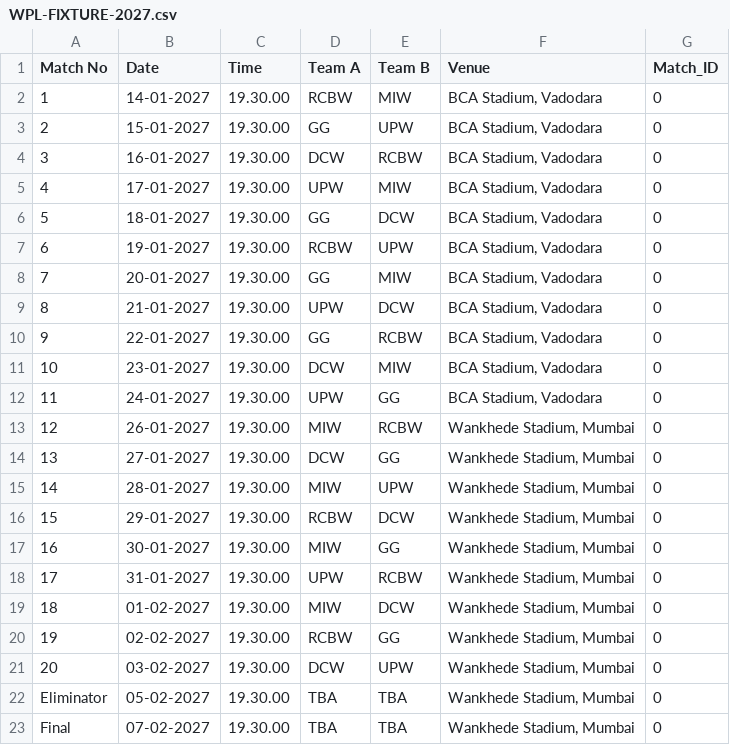
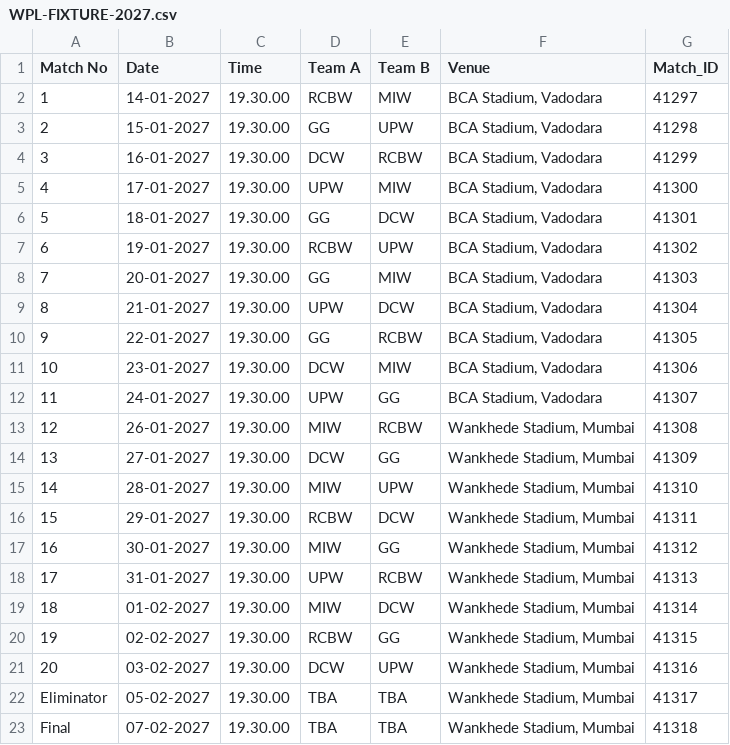
Before and after one commit to rakshith2000/TATA-WPL-2027, a CSV file: WPL/WPL-FIXTURE-2027.csv, drawn as a sheet.

Commit message:
Update match IDs in fixture for accurate scheduling

```diff
--- a/WPL/WPL-FIXTURE-2027.csv
+++ b/WPL/WPL-FIXTURE-2027.csv
@@ -1,23 +1,23 @@
 Match No,Date,Time,Team A,Team B,Venue,Match_ID
-1,14-01-2027,19.30.00,RCBW,MIW,"BCA Stadium, Vadodara",0
-2,15-01-2027,19.30.00,GG,UPW,"BCA Stadium, Vadodara",0
-3,16-01-2027,19.30.00,DCW,RCBW,"BCA Stadium, Vadodara",0
-4,17-01-2027,19.30.00,UPW,MIW,"BCA Stadium, Vadodara",0
-5,18-01-2027,19.30.00,GG,DCW,"BCA Stadium, Vadodara",0
-6,19-01-2027,19.30.00,RCBW,UPW,"BCA Stadium, Vadodara",0
-7,20-01-2027,19.30.00,GG,MIW,"BCA Stadium, Vadodara",0
-8,21-01-2027,19.30.00,UPW,DCW,"BCA Stadium, Vadodara",0
-9,22-01-2027,19.30.00,GG,RCBW,"BCA Stadium, Vadodara",0
-10,23-01-2027,19.30.00,DCW,MIW,"BCA Stadium, Vadodara",0
-11,24-01-2027,19.30.00,UPW,GG,"BCA Stadium, Vadodara",0
-12,26-01-2027,19.30.00,MIW,RCBW,"Wankhede Stadium, Mumbai",0
-13,27-01-2027,19.30.00,DCW,GG,"Wankhede Stadium, Mumbai",0
-14,28-01-2027,19.30.00,MIW,UPW,"Wankhede Stadium, Mumbai",0
-15,29-01-2027,19.30.00,RCBW,DCW,"Wankhede Stadium, Mumbai",0
-16,30-01-2027,19.30.00,MIW,GG,"Wankhede Stadium, Mumbai",0
-17,31-01-2027,19.30.00,UPW,RCBW,"Wankhede Stadium, Mumbai",0
-18,01-02-2027,19.30.00,MIW,DCW,"Wankhede Stadium, Mumbai",0
-19,02-02-2027,19.30.00,RCBW,GG,"Wankhede Stadium, Mumbai",0
-20,03-02-2027,19.30.00,DCW,UPW,"Wankhede Stadium, Mumbai",0
-Eliminator,05-02-2027,19.30.00,TBA,TBA,"Wankhede Stadium, Mumbai",0
-Final,07-02-2027,19.30.00,TBA,TBA,"Wankhede Stadium, Mumbai",0
+1,14-01-2027,19.30.00,RCBW,MIW,"BCA Stadium, Vadodara",41297
+2,15-01-2027,19.30.00,GG,UPW,"BCA Stadium, Vadodara",41298
+3,16-01-2027,19.30.00,DCW,RCBW,"BCA Stadium, Vadodara",41299
+4,17-01-2027,19.30.00,UPW,MIW,"BCA Stadium, Vadodara",41300
+5,18-01-2027,19.30.00,GG,DCW,"BCA Stadium, Vadodara",41301
+6,19-01-2027,19.30.00,RCBW,UPW,"BCA Stadium, Vadodara",41302
+7,20-01-2027,19.30.00,GG,MIW,"BCA Stadium, Vadodara",41303
+8,21-01-2027,19.30.00,UPW,DCW,"BCA Stadium, Vadodara",41304
+9,22-01-2027,19.30.00,GG,RCBW,"BCA Stadium, Vadodara",41305
+10,23-01-2027,19.30.00,DCW,MIW,"BCA Stadium, Vadodara",41306
+11,24-01-2027,19.30.00,UPW,GG,"BCA Stadium, Vadodara",41307
+12,26-01-2027,19.30.00,MIW,RCBW,"Wankhede Stadium, Mumbai",41308
+13,27-01-2027,19.30.00,DCW,GG,"Wankhede Stadium, Mumbai",41309
+14,28-01-2027,19.30.00,MIW,UPW,"Wankhede Stadium, Mumbai",41310
+15,29-01-2027,19.30.00,RCBW,DCW,"Wankhede Stadium, Mumbai",41311
+16,30-01-2027,19.30.00,MIW,GG,"Wankhede Stadium, Mumbai",41312
+17,31-01-2027,19.30.00,UPW,RCBW,"Wankhede Stadium, Mumbai",41313
+18,01-02-2027,19.30.00,MIW,DCW,"Wankhede Stadium, Mumbai",41314
+19,02-02-2027,19.30.00,RCBW,GG,"Wankhede Stadium, Mumbai",41315
+20,03-02-2027,19.30.00,DCW,UPW,"Wankhede Stadium, Mumbai",41316
+Eliminator,05-02-2027,19.30.00,TBA,TBA,"Wankhede Stadium, Mumbai",41317
+Final,07-02-2027,19.30.00,TBA,TBA,"Wankhede Stadium, Mumbai",41318
```
